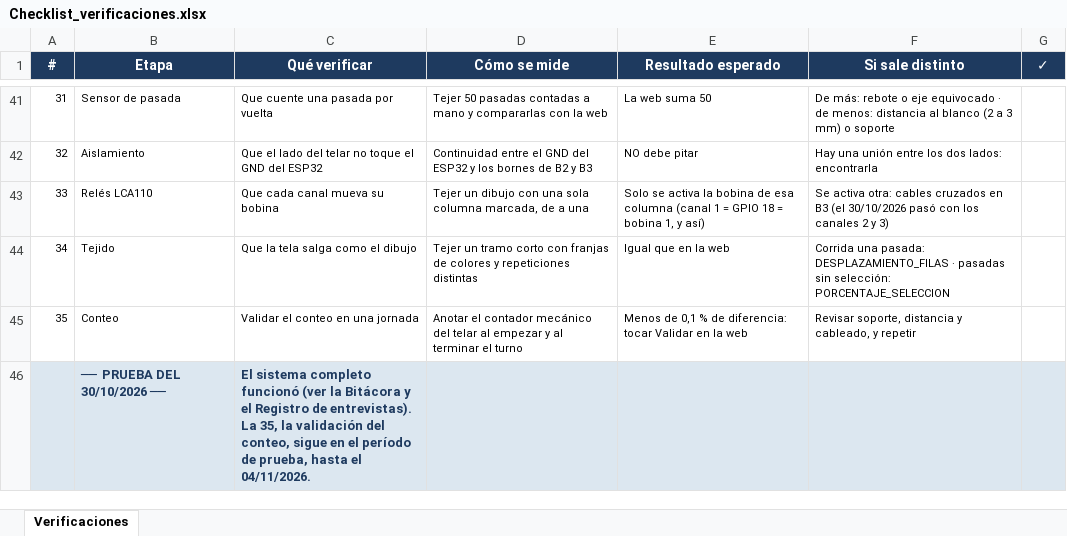
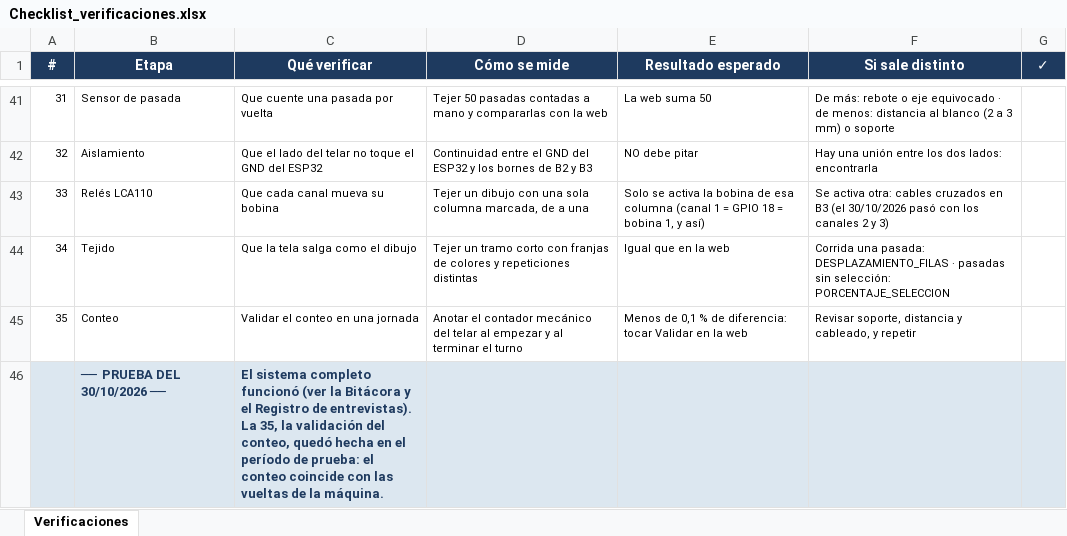
Before and after one commit to manfredojuanignacio08-prog/control_insercion_trama, an Excel workbook: documentacion_proyecto/Checklist_verificaciones.xlsx, sheet Verificaciones, drawn as a sheet; only a part is shown, gaps mark what is left out; values as stored, in another font and other column widths than the file's, no borders; the diff names each change by its address in the sheet, - before the commit and + after, or states it on an @@ line.

```diff
--- a/documentacion_proyecto/Checklist_verificaciones.xlsx (sheet Verificaciones)
+++ b/documentacion_proyecto/Checklist_verificaciones.xlsx (sheet Verificaciones)
-C46 (Qué verificar): …del conteo, sigue en el período de prueba, hasta el 04/11/2026.
+C46 (Qué verificar): …del conteo, quedó hecha en el período de prueba: el conteo coincide con las vueltas de la máquina.
```
Also changed, not shown: 15 other files.
